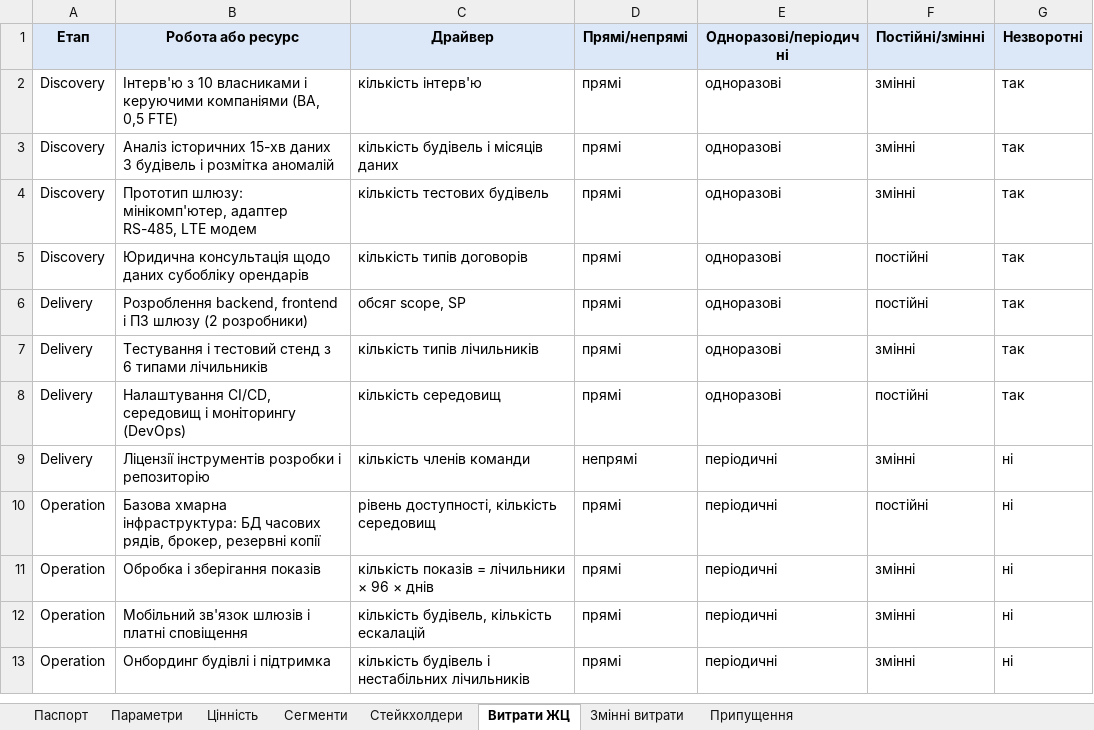
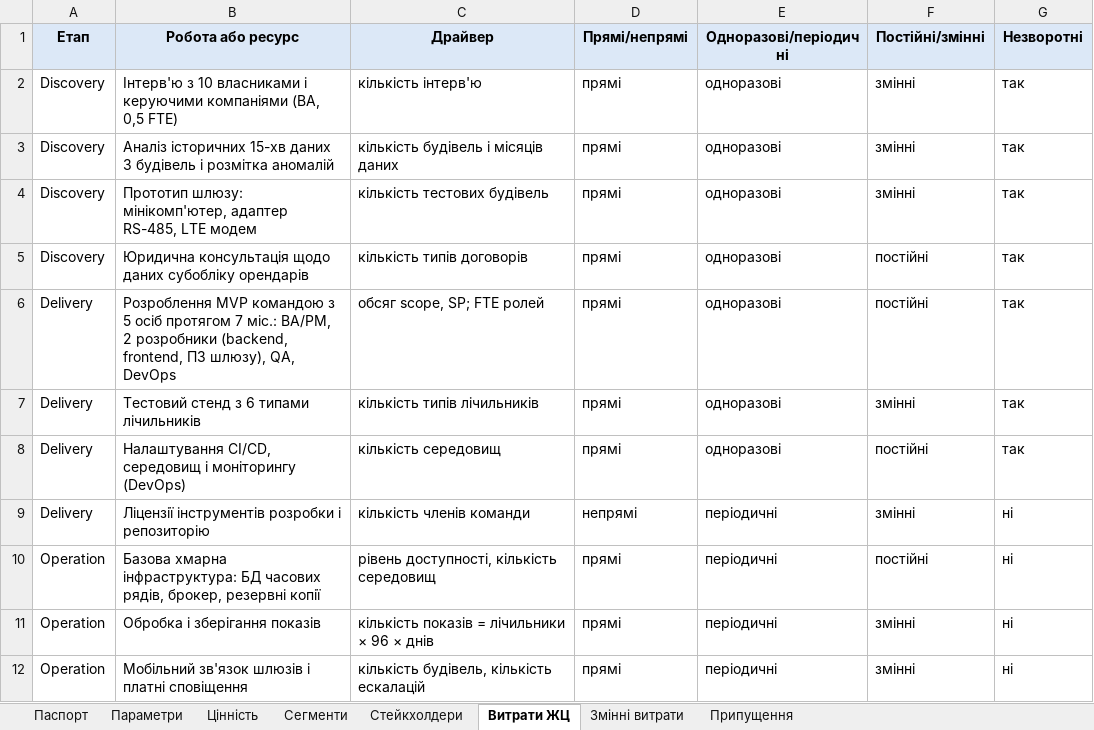
Before and after one commit to constantinemakoid/kai-software-economics, an Excel workbook: lab1/out/lab1_recalculated.xlsx, sheet Витрати ЖЦ, drawn as a sheet; only a part is shown; the shorter side is filled out with more unchanged rows; values as stored, in another font and other column widths than the file's, no borders; the diff names each change by its address in the sheet, - before the commit and + after, or states it on an @@ line.

```diff
--- a/lab1/out/lab1_recalculated.xlsx (sheet Витрати ЖЦ)
+++ b/lab1/out/lab1_recalculated.xlsx (sheet Витрати ЖЦ)
-B6 (Робота або ресурс): Розроблення backend, frontend і ПЗ шлюзу (2 розробники)
+B6 (Робота або ресурс): Розроблення MVP командою з 5 осіб протягом 7 міс.: BA/PM, 2 розробники (backend, frontend, ПЗ шлюзу), QA, DevOps
-C6 (Драйвер): обсяг scope, SP
+C6 (Драйвер): обсяг scope, SP; FTE ролей
-B7 (Робота або ресурс): Тестування і тестовий стенд з 6 типами лічильників
+B7 (Робота або ресурс): Тестовий стенд з 6 типами лічильників
```
Also changed, not shown: sheet Параметри, sheet Стейкхолдери, sheet Паспорт, lab1/out/lab1_passport_model.xlsx, 21 other files.
